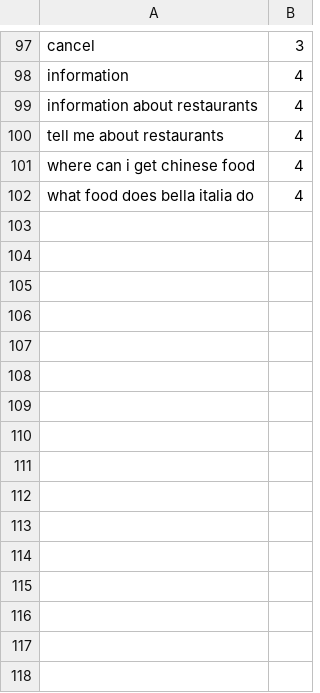
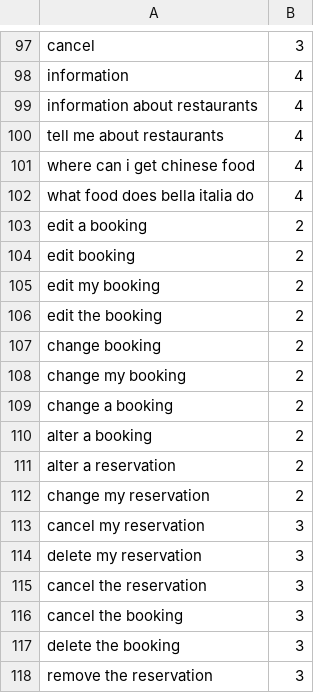
Before and after one commit to whelancas/Restaurant-Booking-Chatbot, a CSV file: discoverability.csv, drawn as a sheet; only a part is shown, gaps mark what is left out.

```diff
--- a/discoverability.csv
+++ b/discoverability.csv
@@ -102 +102,17 @@ where can i get chinese food,4
 what food does bella italia do,4
+edit a booking,2
+edit booking,2
+edit my booking,2
+edit the booking,2
+change booking,2
+change my booking,2
+change a booking,2
+alter a booking,2
+alter a reservation,2
+change my reservation,2
+cancel my reservation,3
+delete my reservation,3
+cancel the reservation,3
+cancel the booking,3
+delete the booking,3
+remove the reservation,3
```
Also changed, not shown: 3 other files.
